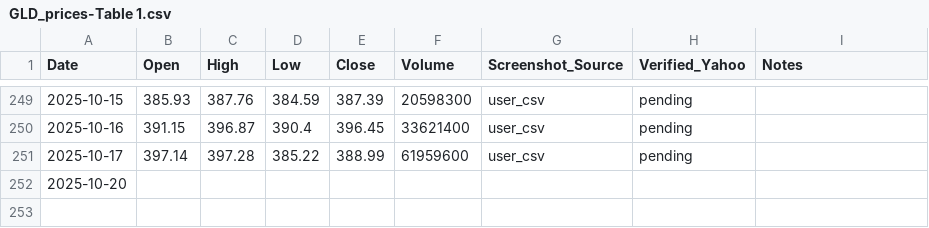
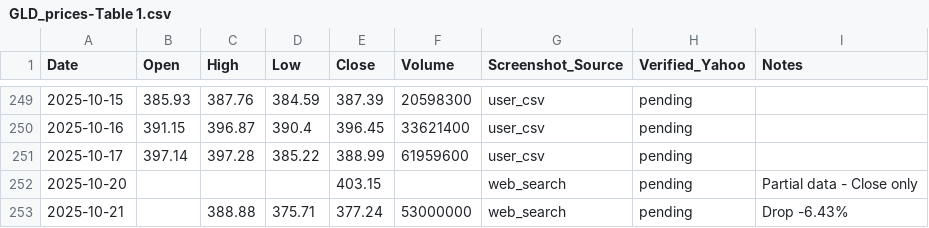
Before and after one commit to jaysean1/investment, a CSV file: 03_prices_all/GLD_prices-Table 1.csv, drawn as a sheet; only a part is shown, gaps mark what is left out.

```diff
--- a/03_prices_all/GLD_prices-Table 1.csv
+++ b/03_prices_all/GLD_prices-Table 1.csv
@@ -251,2 +251,3 @@ Date,Open,High,Low,Close,Volume,Screenshot_Source,Verified_Yahoo,Notes
 2025-10-17,397.14,397.28,385.22,388.99,61959600,user_csv,pending,
-2025-10-20,,,,,,,,
+2025-10-20,,,,403.15,,web_search,pending,Partial data - Close only
+2025-10-21,,388.88,375.71,377.24,53000000,web_search,pending,Drop -6.43%
```
Also changed, not shown: 03_prices_all/MSFT_prices-Table 1.csv, 03_prices_all/QQQ_prices-Table 1.csv, 1 other file.
